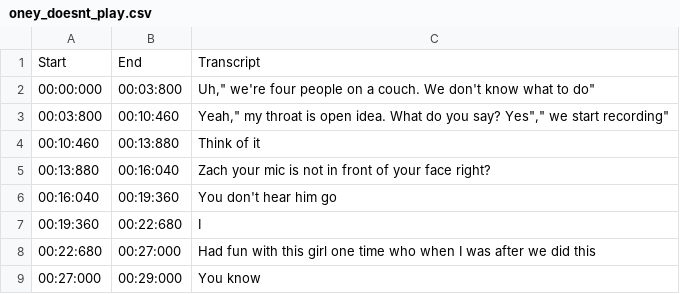
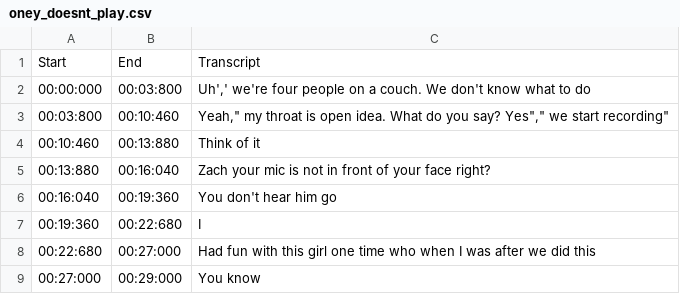
Before and after one commit to draumaz/csv-test, a CSV file: oney_doesnt_play.csv, drawn as a sheet; only a part is shown.

Commit message:
Update oney_doesnt_play.csv

```diff
--- a/oney_doesnt_play.csv
+++ b/oney_doesnt_play.csv
@@ -1,3 +1,3 @@
 Start;End;Transcript
-00:00:000;00:03:800;"Uh"," we're four people on a couch. We don't know what to do"
+00:00:000;00:03:800;"Uh',' we're four people on a couch. We don't know what to do"
 00:03:800;00:10:460;"Yeah"," my throat is open idea. What do you say? Yes"," we start recording"
```
